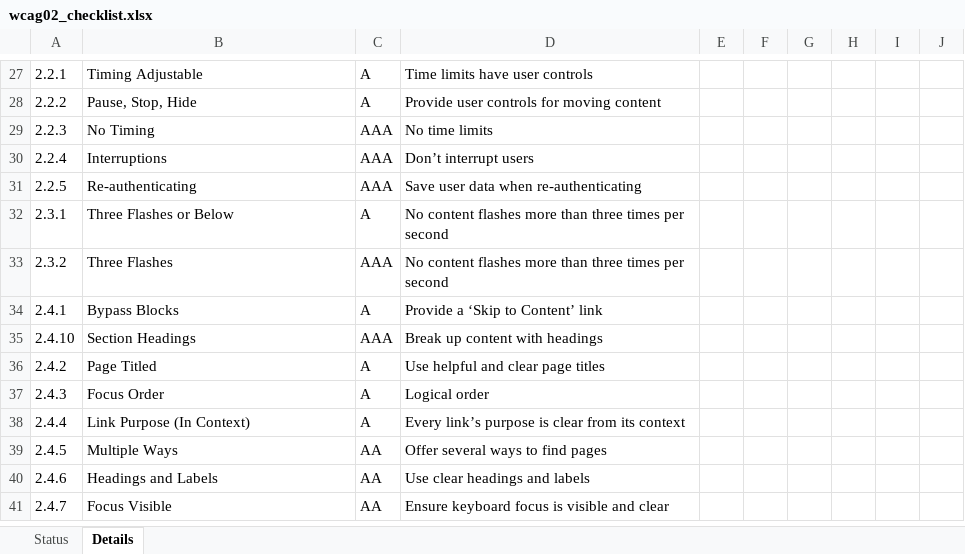
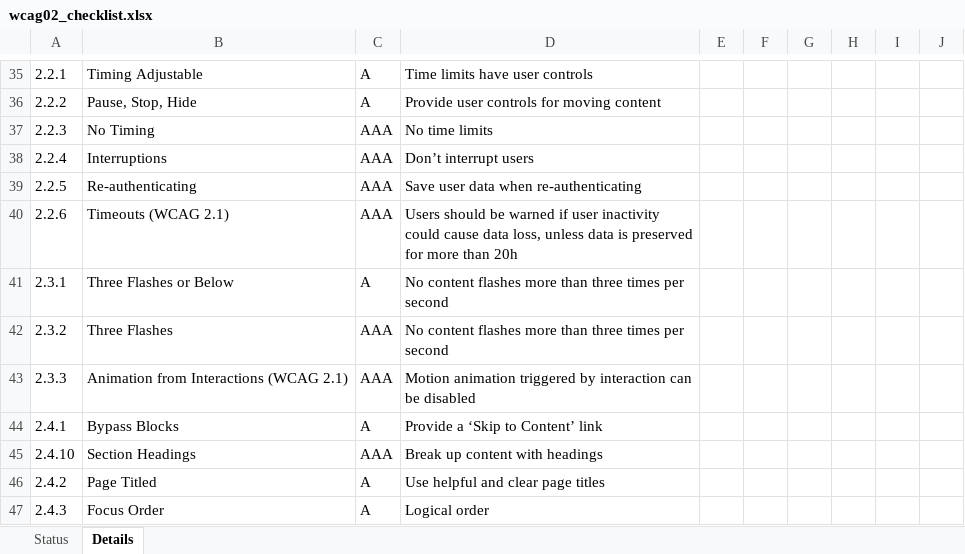
Before and after one commit to vinceumo/devNotes, an Excel workbook: dist/downloads/wcag02_checklist.xlsx, sheet Details, drawn as a sheet; only a part is shown, gaps mark what is left out; the shorter side is filled out with more unchanged rows; values as stored, in another font and other column widths than the file's, no borders; table styles not drawn; the diff covers the shown part only; the diff names each change by its address in the sheet, - before the commit and + after, or states it on an @@ line.

Commit message:
Update WCAG article with 2.1

```diff
--- a/dist/downloads/wcag02_checklist.xlsx (sheet Details)
+++ b/dist/downloads/wcag02_checklist.xlsx (sheet Details)
+row 40: 2.2.6 | Timeouts (WCAG 2.1) | AAA | Users should be warned if user inactivity could cause data loss, unless data is preserved for more than 20h
+row 43: 2.3.3 | Animation from Interactions (WCAG 2.1) | AAA | Motion animation triggered by interaction can be disabled
```
Also changed, not shown: 15 added rows elsewhere in this sheet, sheet Status, 1 other file.
